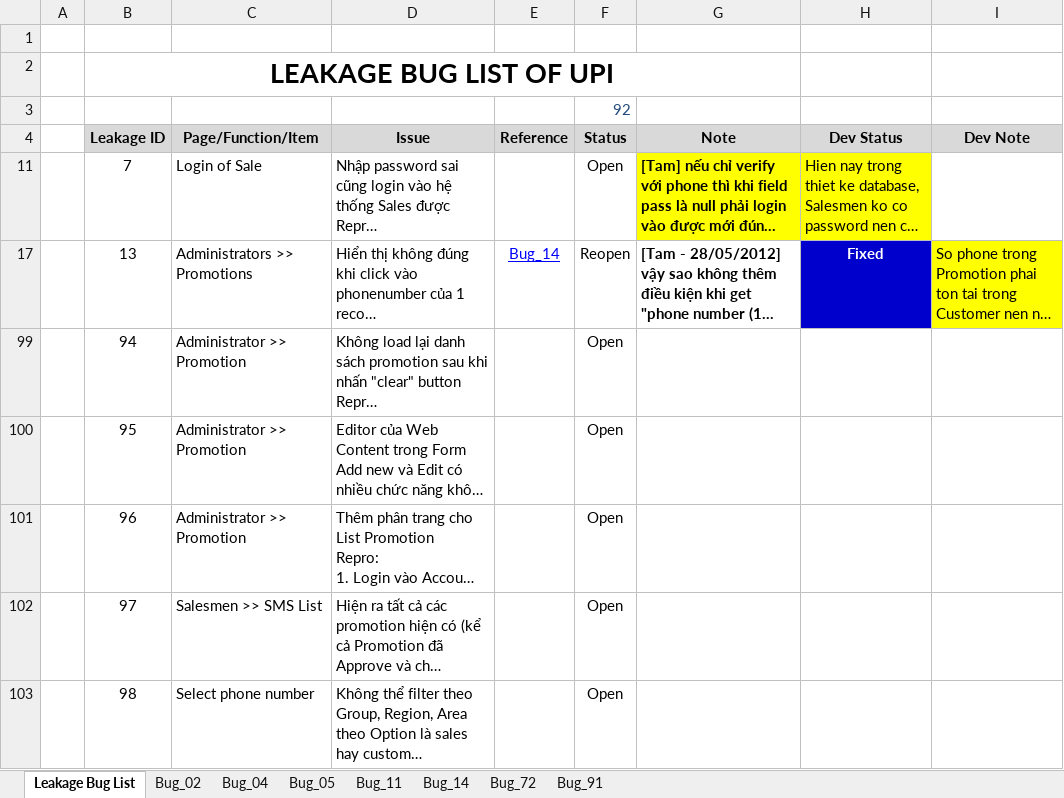
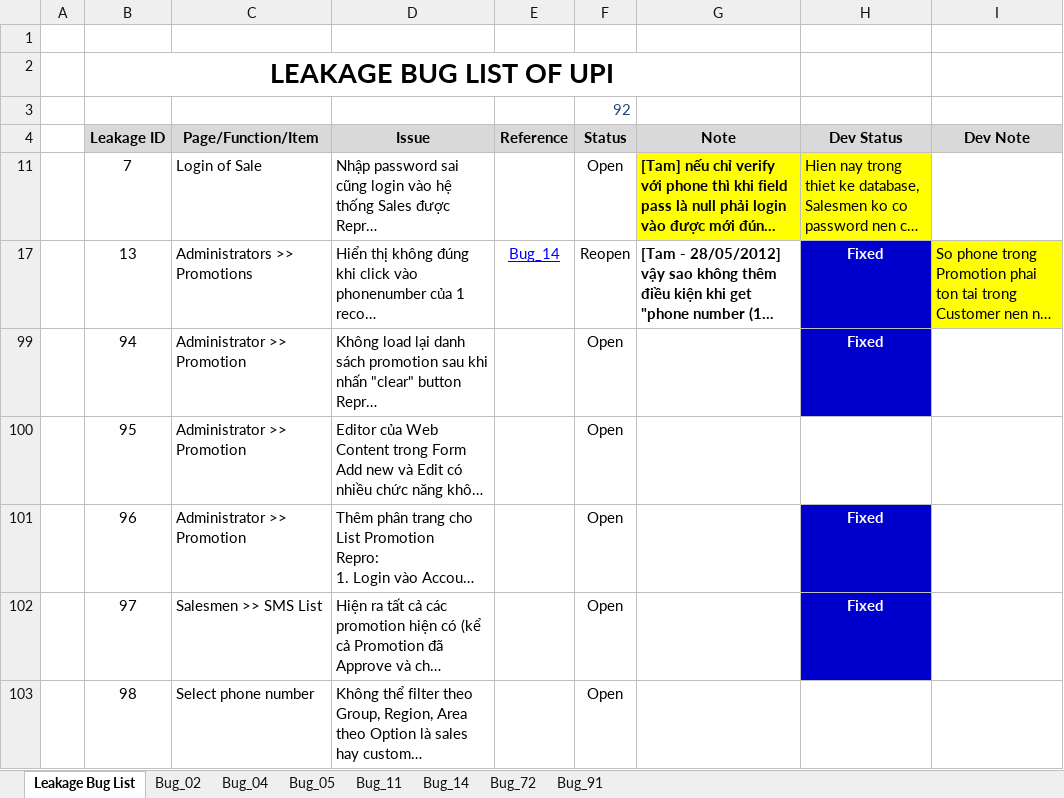
Before and after one commit to groshugo/unitedpharma, an Excel workbook: 04_TESTING/Leakage_Bug_List.xlsx, sheet Leakage Bug List, drawn as a sheet; only a part is shown; long unchanged cells end in …; values as stored, in another font and other column widths than the file's, no borders; conditional formats not drawn; the diff covers the shown part only; the diff names each change by its address in the sheet, - before the commit and + after, or states it on an @@ line.

Commit message:
update bugs list

```diff
--- a/04_TESTING/Leakage_Bug_List.xlsx (sheet Leakage Bug List)
+++ b/04_TESTING/Leakage_Bug_List.xlsx (sheet Leakage Bug List)
-H99 (Dev Status): (empty)
+H99 (Dev Status): Fixed
-H99 fill: none
+H99 fill: #0000CC
-H101:H102 (Dev Status): (empty)
+H101:H102 (Dev Status): Fixed
-H101:H102 fill: none
+H101:H102 fill: #0000CC
```
Also changed, not shown: 17 edited cells and cell formats elsewhere in this sheet.
